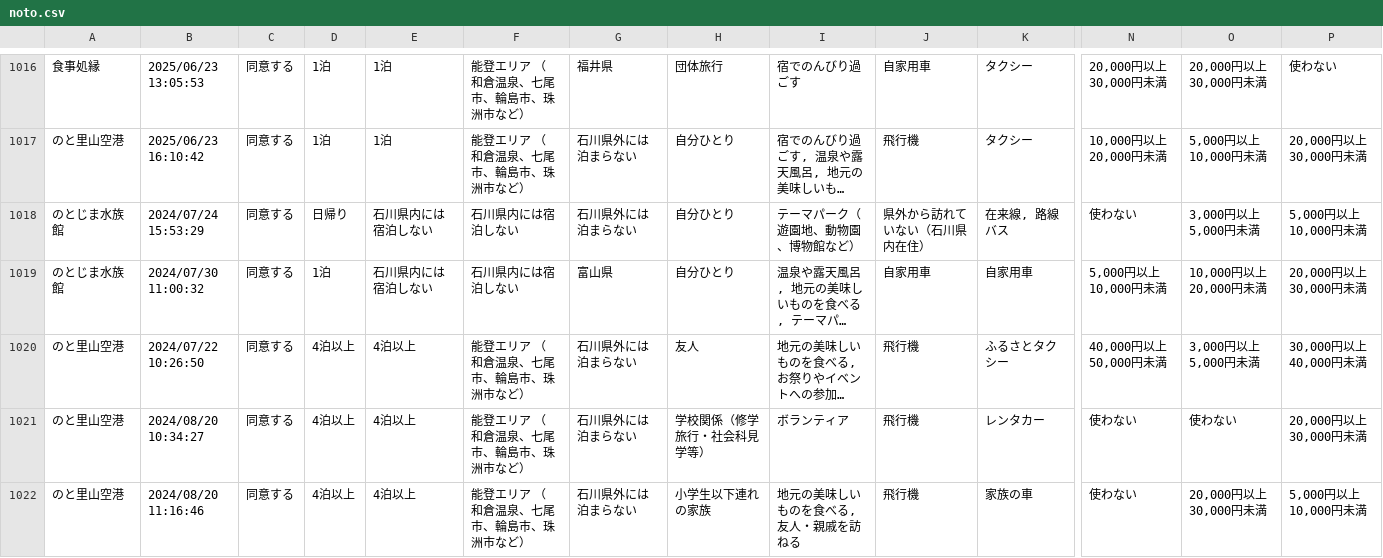
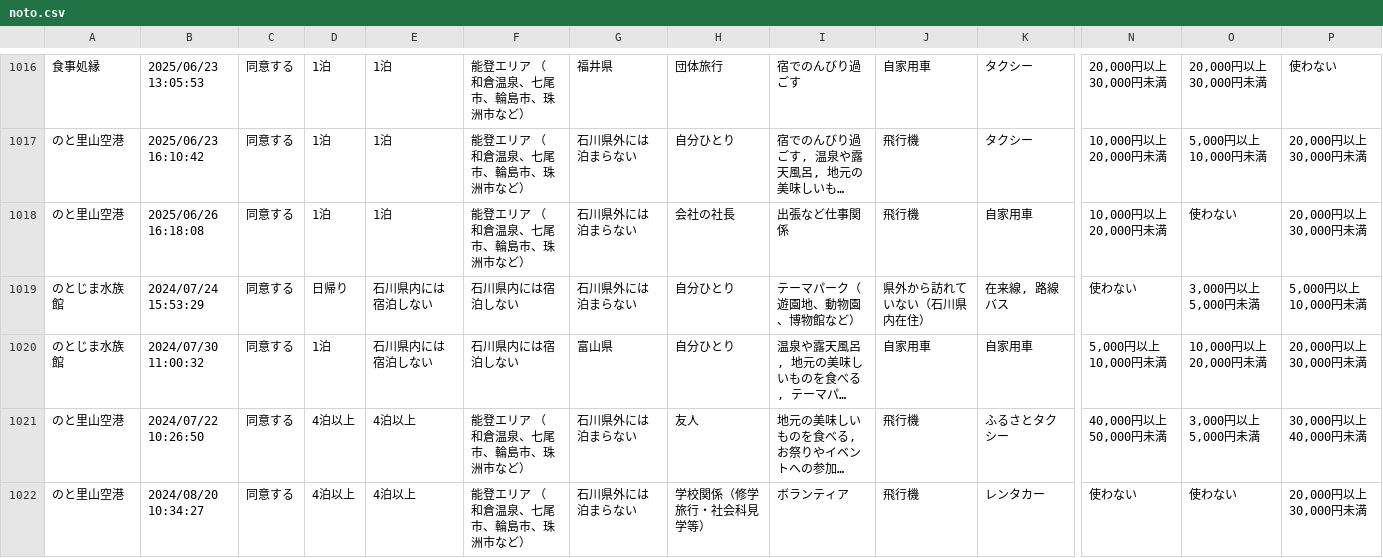
Before and after one commit to code4fukui/ishikawa-kanko-survey, a CSV file: noto.csv, drawn as a sheet; only a part is shown, gaps mark what is left out; the shorter side is filled out with more unchanged rows; long unchanged cells end in …; rows hold the shown columns only; the diff names each change by its address in the sheet, - before the commit and + after, or states it on an @@ line.

Commit message:
update data

```diff
--- a/noto.csv
+++ b/noto.csv
+row 1018: のと里山空港 | 2025/06/26 16:18:08 | 同意する | 1泊 | 1泊 | 能登エリア （和倉温泉、七尾市、輪島市、珠洲市など） | 石川県外には泊まらない | 会社の社長 | 出張など仕事関係 | 飛行機 | 自家用車 | 10,000円以上 20,000円未満 | 使わない | 20,000円以上 30,000円未満
```
Also changed, not shown: 1 other file.
